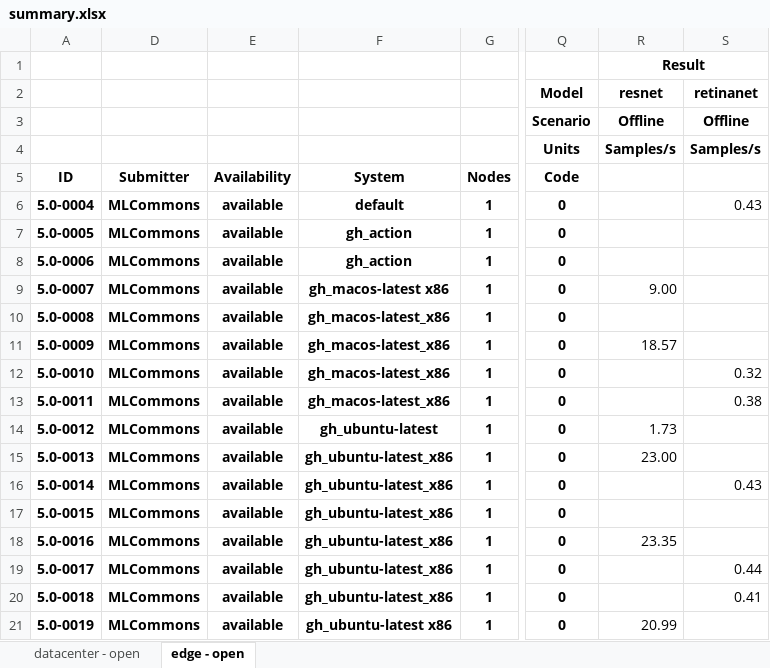
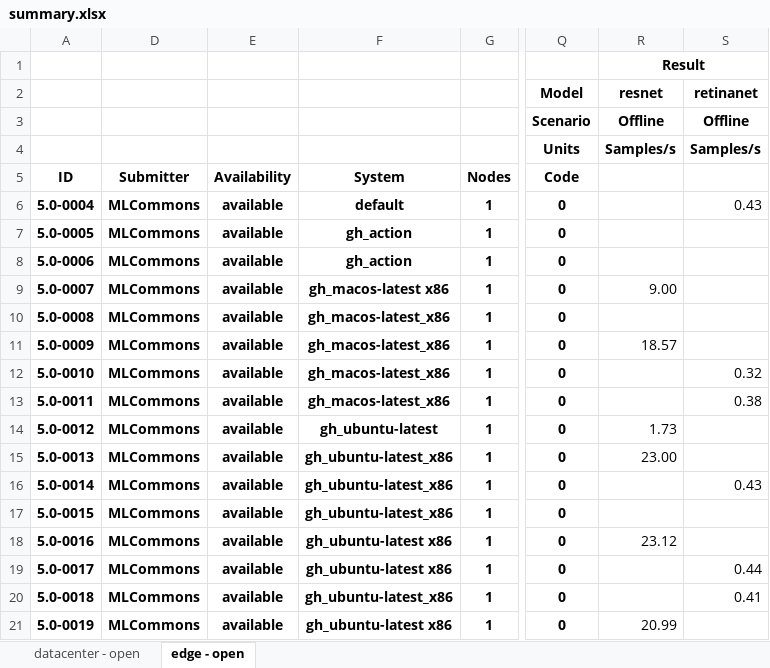
Before and after one commit to mlcommons/mlperf_inference_test_submissions_v5.0, an Excel workbook: summary.xlsx, sheet edge - open, drawn as a sheet; only a part is shown, gaps mark what is left out; values as stored, in another font and other column widths than the file's, no borders; conditional formats not drawn; the diff names each change by its address in the sheet, - before the commit and + after, or states it on an @@ line.

Commit message:
Updated results summary [skip ci]

```diff
--- a/summary.xlsx (sheet edge - open)
+++ b/summary.xlsx (sheet edge - open)
-F18:F19 (System): gh_ubuntu-latest_x86
+F18:F19 (System): gh_ubuntu-latest x86
-R18: 23.35
+R18: 23.12
```
Also changed, not shown: sheet datacenter - open, 5 other files.
